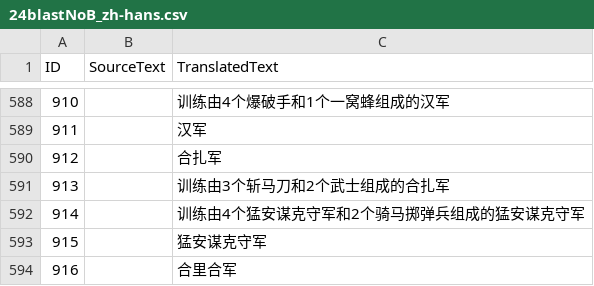
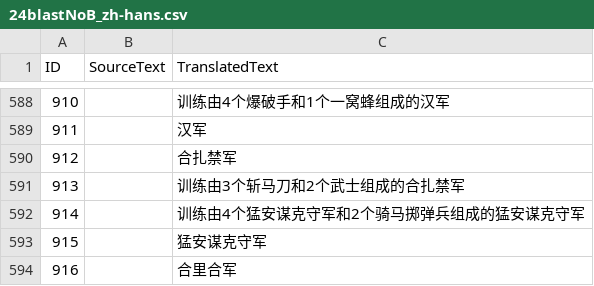
Before and after one commit to Seicing/aoe4legion, a CSV file: assets/locdb/24blastNoB_zh-hans.csv, drawn as a sheet; only a part is shown, gaps mark what is left out.

```diff
--- a/assets/locdb/24blastNoB_zh-hans.csv
+++ b/assets/locdb/24blastNoB_zh-hans.csv
@@ -589,4 +589,4 @@
 911,,汉军
-912,,合扎军
-913,,训练由3个斩马刀和2个武士组成的合扎军
+912,,合扎禁军
+913,,训练由3个斩马刀和2个武士组成的合扎禁军
 914,,训练由4个猛安谋克守军和2个骑马掷弹兵组成的猛安谋克守军
```
Also changed, not shown: assets/locdb/24blastNoB_zh-hant.csv, 16 other files.
